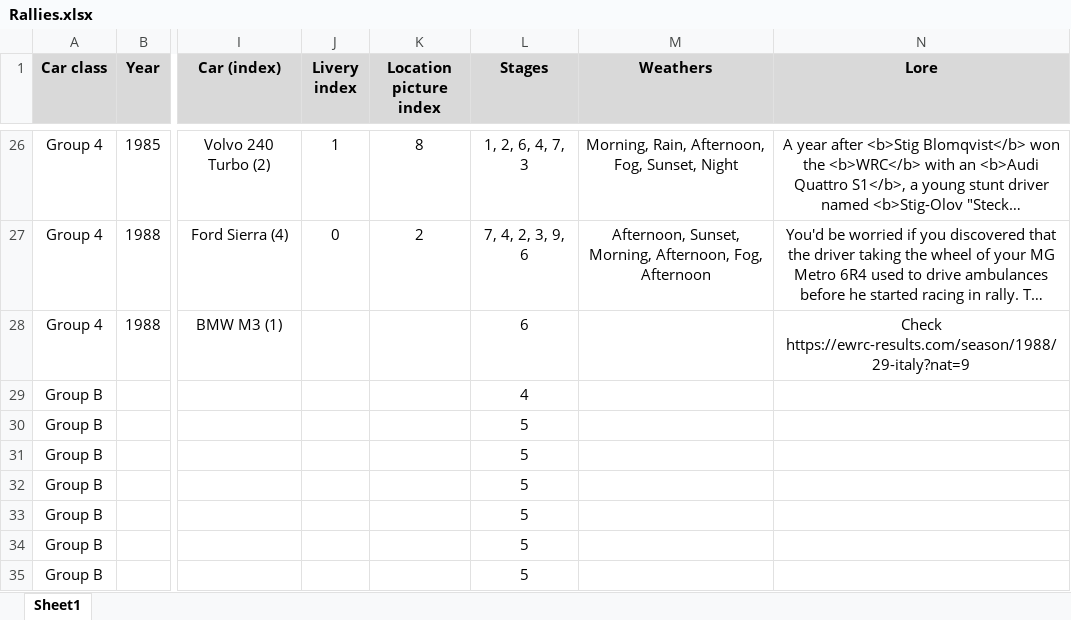
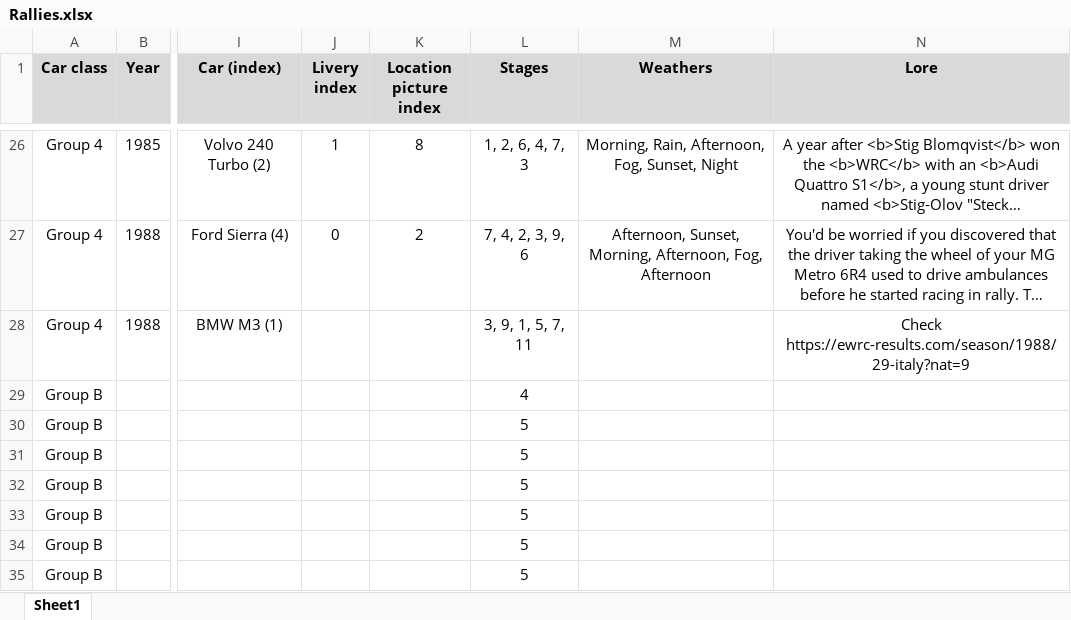
Before and after one commit to MMike17/ArtOfRally_HistoricalCareer, an Excel workbook: Data/Rallies.xlsx, sheet Sheet1, drawn as a sheet; only a part is shown, gaps mark what is left out; long unchanged cells end in …; values as stored, in another font and other column widths than the file's, no borders; conditional formats not drawn; the diff names each change by its address in the sheet, - before the commit and + after, or states it on an @@ line.

Commit message:
Change pictures loading and naming

```diff
--- a/Data/Rallies.xlsx (sheet Sheet1)
+++ b/Data/Rallies.xlsx (sheet Sheet1)
-L28 (Stages): 6
+L28 (Stages): 3, 9, 1, 5, 7, 11
```
Also changed, not shown: 19 other files.
